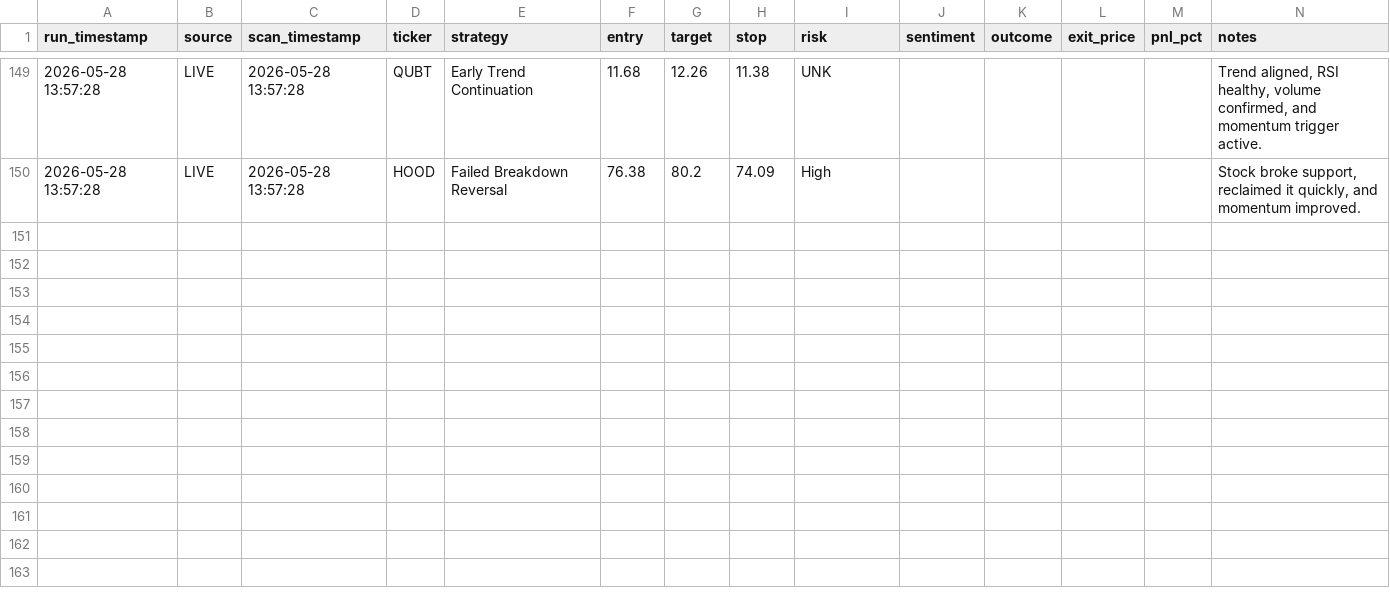
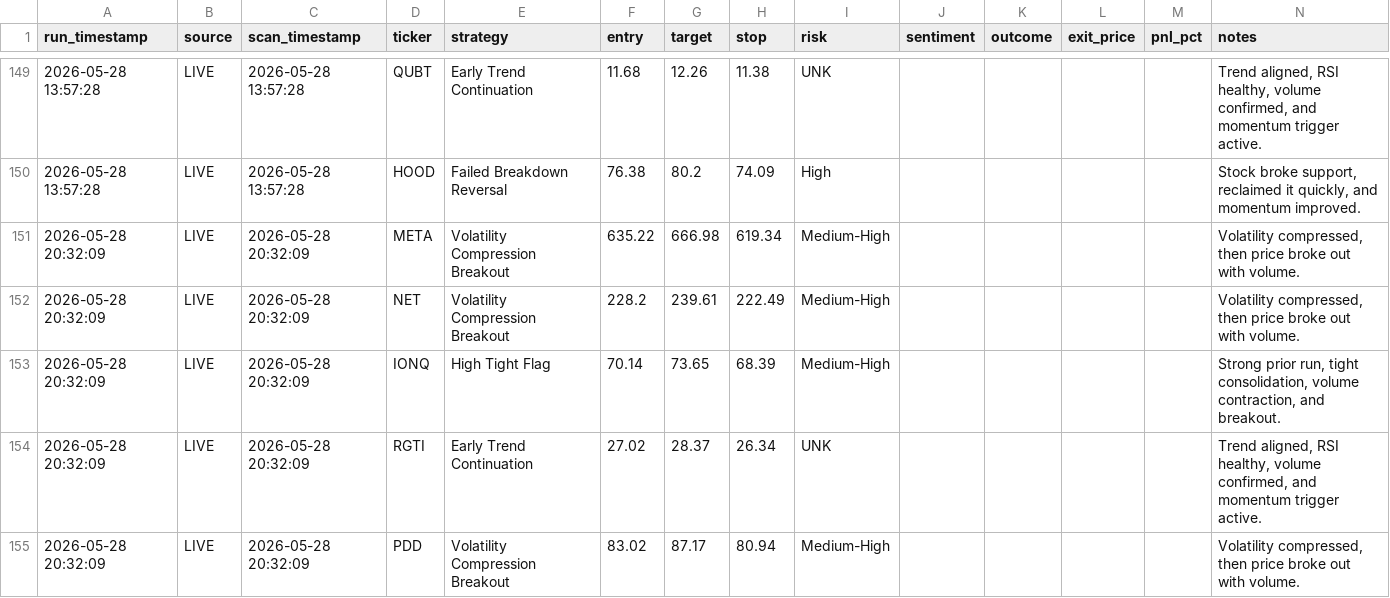
Before and after one commit to ankurjha83/swing-trade-gemini, a CSV file: results/signals.csv, drawn as a sheet; only a part is shown, gaps mark what is left out; the diff names each change by its address in the sheet, - before the commit and + after, or states it on an @@ line.

```diff
--- a/results/signals.csv
+++ b/results/signals.csv
+row 151: 2026-05-28 20:32:09 | LIVE | 2026-05-28 20:32:09 | META | Volatility Compression Breakout | 635.22 | 666.98 | 619.34 | Medium-High |  |  |  |  | Volatility compressed, then price broke out with volume.
+row 152: 2026-05-28 20:32:09 | LIVE | 2026-05-28 20:32:09 | NET | Volatility Compression Breakout | 228.2 | 239.61 | 222.49 | Medium-High |  |  |  |  | Volatility compressed, then price broke out with volume.
+row 153: 2026-05-28 20:32:09 | LIVE | 2026-05-28 20:32:09 | IONQ | High Tight Flag | 70.14 | 73.65 | 68.39 | Medium-High |  |  |  |  | Strong prior run, tight consolidation, volume contraction, and breakout.
+row 154: 2026-05-28 20:32:09 | LIVE | 2026-05-28 20:32:09 | RGTI | Early Trend Continuation | 27.02 | 28.37 | 26.34 | UNK |  |  |  |  | Trend aligned, RSI healthy, volume confirmed, and momentum trigger active.
+row 155: 2026-05-28 20:32:09 | LIVE | 2026-05-28 20:32:09 | PDD | Volatility Compression Breakout | 83.02 | 87.17 | 80.94 | Medium-High |  |  |  |  | Volatility compressed, then price broke out with volume.
```
